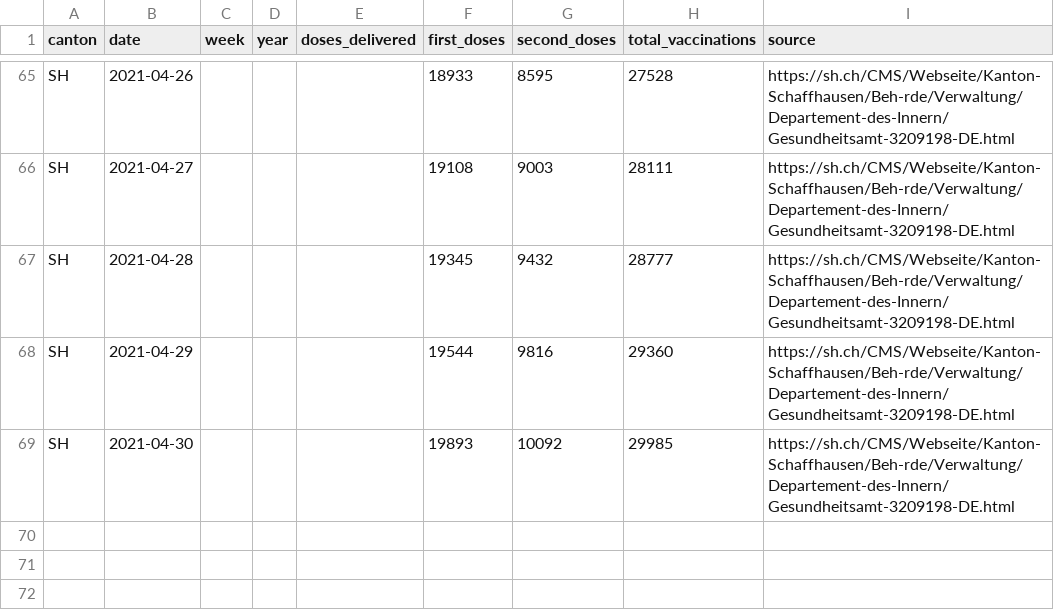
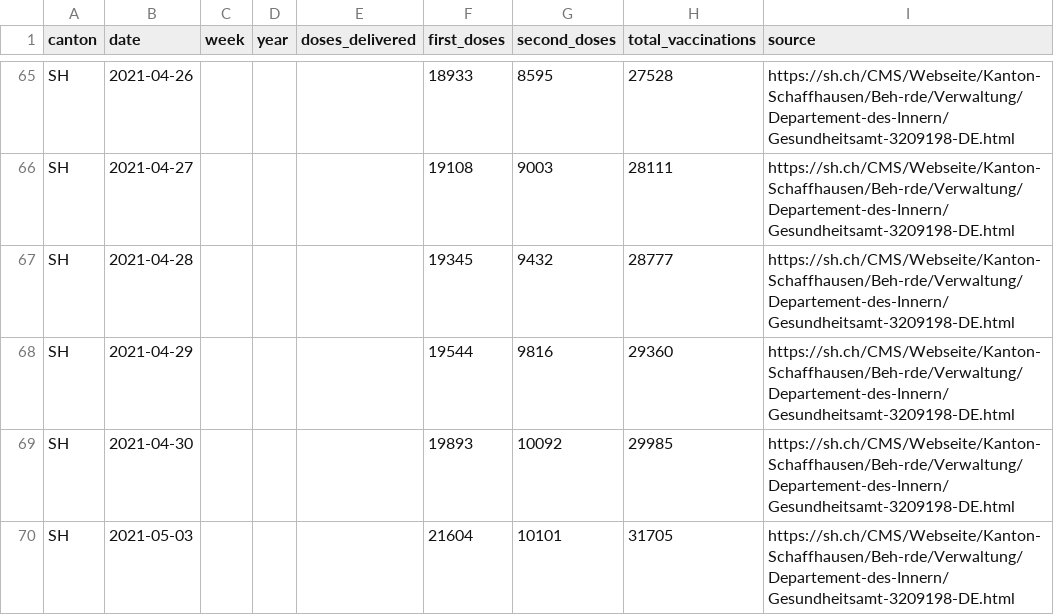
Before and after one commit to maekke/vaccination_data, a CSV file: vaccination_data_sh.csv, drawn as a sheet; only a part is shown, gaps mark what is left out.

```diff
--- a/vaccination_data_sh.csv
+++ b/vaccination_data_sh.csv
@@ -69 +69,2 @@ SH,2021-04-29,,,,19544,9816,29360,https://sh.ch/CMS/Webseite/Kanton-Schaffhausen
 SH,2021-04-30,,,,19893,10092,29985,https://sh.ch/CMS/Webseite/Kanton-Schaffhausen/Beh-rde/Verwaltung/Departement-des-Innern/Gesundheitsamt-3209198-DE.html
+SH,2021-05-03,,,,21604,10101,31705,https://sh.ch/CMS/Webseite/Kanton-Schaffhausen/Beh-rde/Verwaltung/Departement-des-Innern/Gesundheitsamt-3209198-DE.html
```
Also changed, not shown: vaccination_data_bs.csv, vaccination_data_total.csv, 1 other file.
